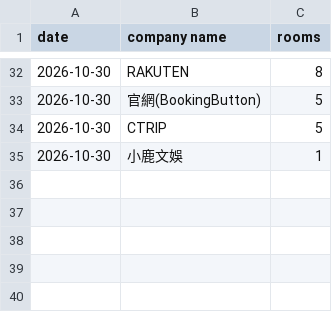
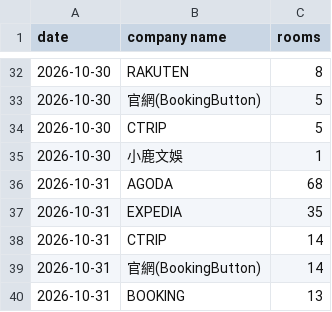
Before and after one commit to sm281348-netizen/roaders-plus-app, a CSV file: data/pms_backup/theme_channels.csv, drawn as a sheet; only a part is shown, gaps mark what is left out; the diff names each change by its address in the sheet, - before the commit and + after, or states it on an @@ line.

Commit message:
chore(pms): auto-sync PMS data 2026-11-01 [skip ci]

```diff
--- a/data/pms_backup/theme_channels.csv
+++ b/data/pms_backup/theme_channels.csv
+row 36: 2026-10-31 | AGODA | 68
+row 37: 2026-10-31 | EXPEDIA | 35
+row 38: 2026-10-31 | CTRIP | 14
+row 39: 2026-10-31 | 官網(BookingButton) | 14
+row 40: 2026-10-31 | BOOKING | 13
```
Also changed, not shown: data/pms_backup/station_eis_202610.csv, data/pms_backup/station_occ_data.csv, 2 other files.
